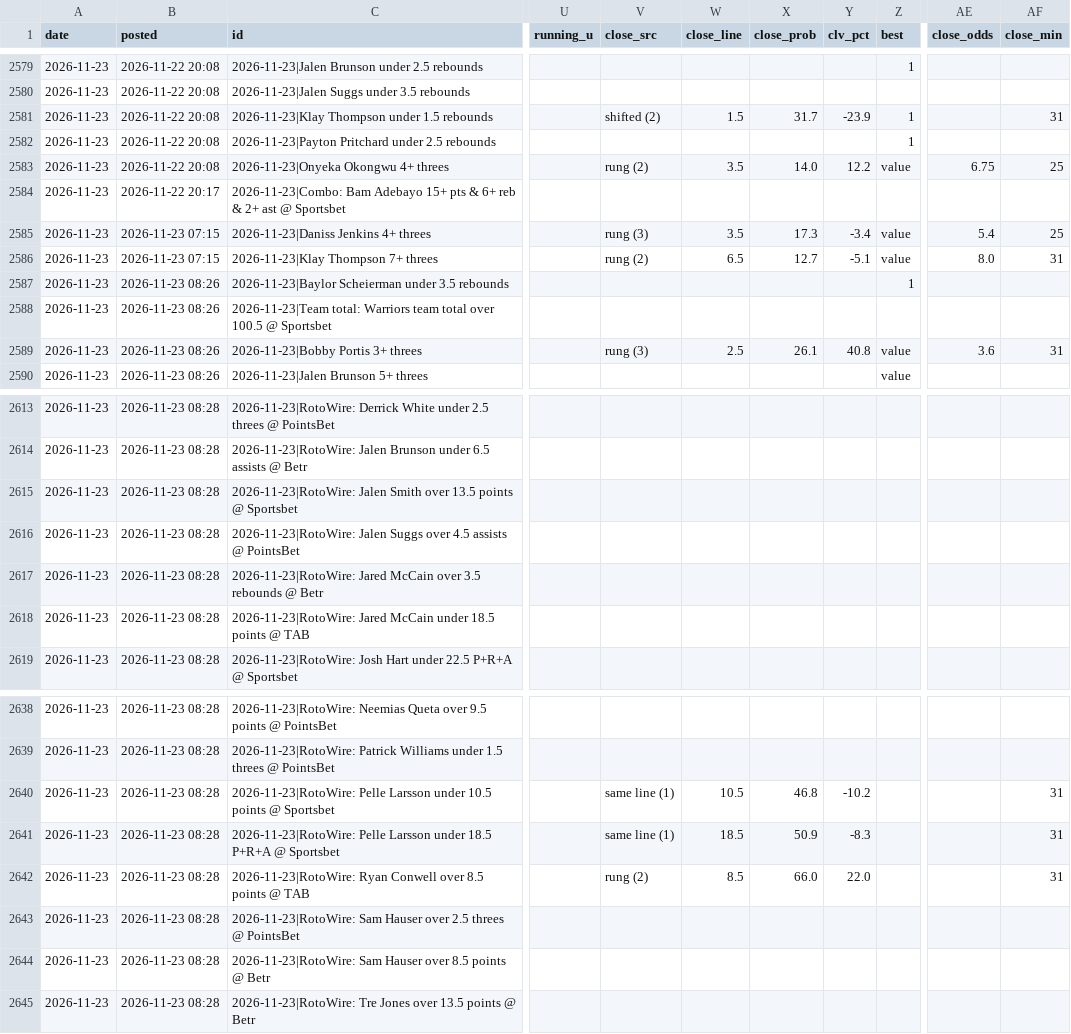
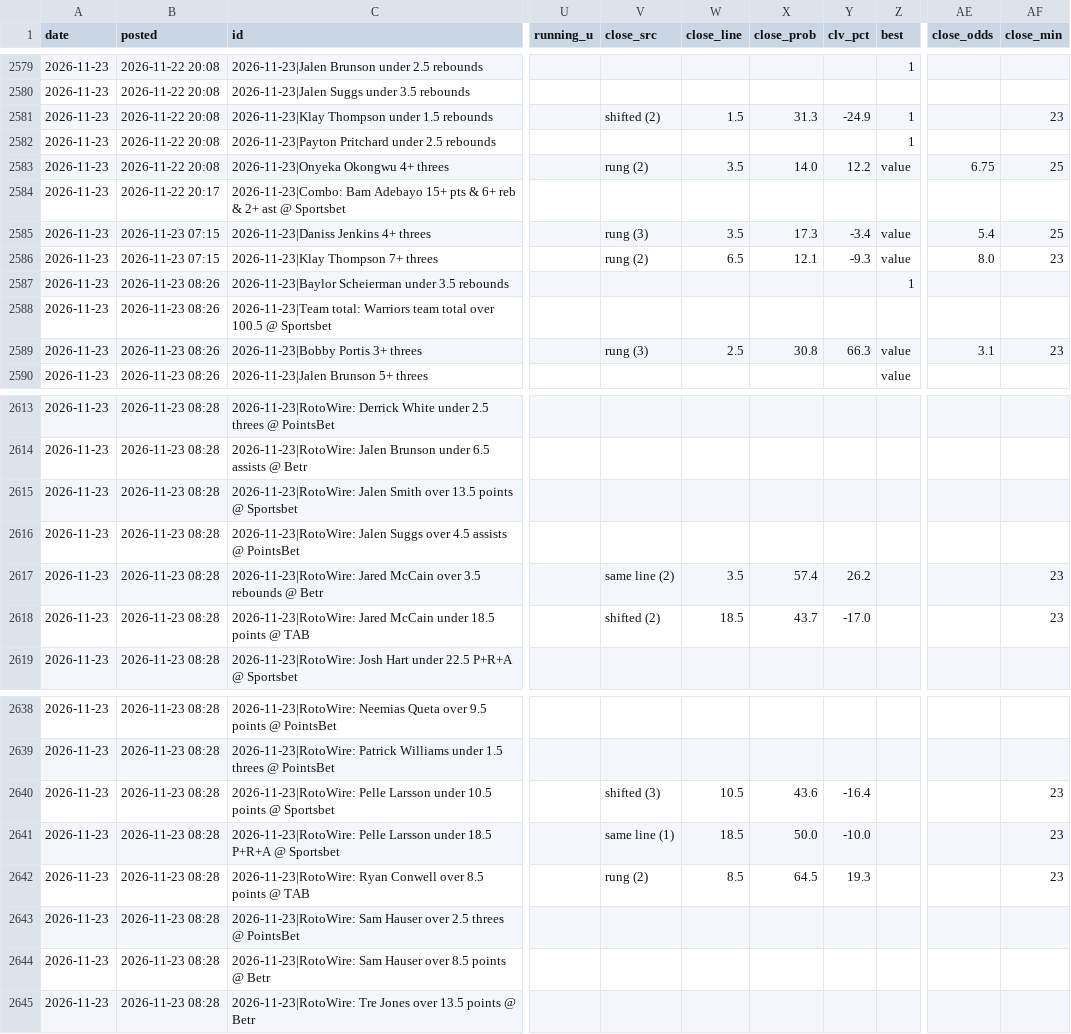
Before and after one commit to andrewkyriacou1993-lang/claudiopunt, a CSV file: data/history.csv, drawn as a sheet; only a part is shown, gaps mark what is left out; the diff covers the shown part only; the diff names each change by its address in the sheet, - before the commit and + after, or states it on an @@ line.

```diff
--- a/data/history.csv
+++ b/data/history.csv
-X2581 (close_prob): 31.7
+X2581 (close_prob): 31.3
-Y2581 (clv_pct): -23.9
+Y2581 (clv_pct): -24.9
-AF2581 (close_min): 31
+AF2581 (close_min): 23
-X2586 (close_prob): 12.7
+X2586 (close_prob): 12.1
-Y2586 (clv_pct): -5.1
+Y2586 (clv_pct): -9.3
-AF2586 (close_min): 31
+AF2586 (close_min): 23
-X2589 (close_prob): 26.1
+X2589 (close_prob): 30.8
-Y2589 (clv_pct): 40.8
+Y2589 (clv_pct): 66.3
-AE2589 (close_odds): 3.6
+AE2589 (close_odds): 3.1
-AF2589 (close_min): 31
+AF2589 (close_min): 23
-V2617 (close_src): (empty)
+V2617 (close_src): same line (2)
-W2617 (close_line): (empty)
+W2617 (close_line): 3.5
-X2617 (close_prob): (empty)
+X2617 (close_prob): 57.4
-Y2617 (clv_pct): (empty)
+Y2617 (clv_pct): 26.2
-AF2617:AF2618 (close_min): (empty)
+AF2617:AF2618 (close_min): 23
-V2618 (close_src): (empty)
+V2618 (close_src): shifted (2)
-W2618 (close_line): (empty)
+W2618 (close_line): 18.5
-X2618 (close_prob): (empty)
+X2618 (close_prob): 43.7
-Y2618 (clv_pct): (empty)
+Y2618 (clv_pct): -17.0
-V2640 (close_src): same line (1)
+V2640 (close_src): shifted (3)
-X2640 (close_prob): 46.8
+X2640 (close_prob): 43.6
-Y2640 (clv_pct): -10.2
+Y2640 (clv_pct): -16.4
-AF2640:AF2642 (close_min): 31
+AF2640:AF2642 (close_min): 23
-X2641 (close_prob): 50.9
+X2641 (close_prob): 50.0
-Y2641 (clv_pct): -8.3
+Y2641 (clv_pct): -10.0
-X2642 (close_prob): 66.0
+X2642 (close_prob): 64.5
-Y2642 (clv_pct): 22.0
+Y2642 (clv_pct): 19.3
```
Also changed, not shown: 4 added rows and 41 edited cells elsewhere in this file, data/bets.csv, data/firstbasket.csv, 25 other files.
